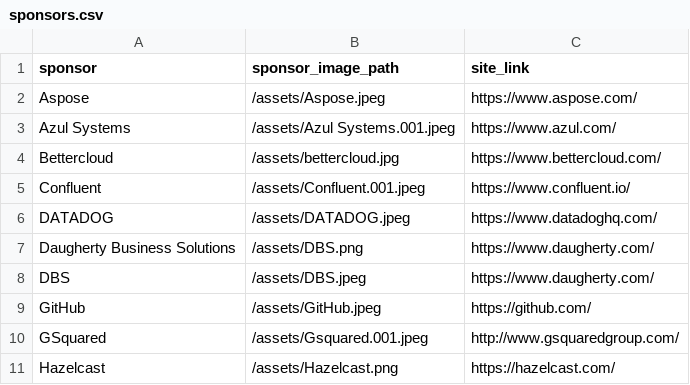
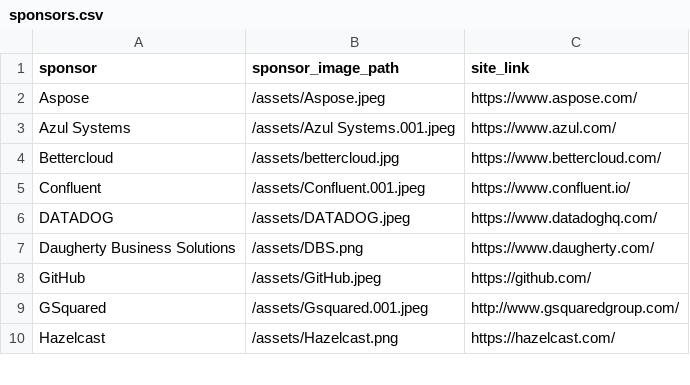
Before and after one commit to lauramoore/ajug_website, a CSV file: _data/sponsors.csv, drawn as a sheet; only a part is shown; the diff names each change by its address in the sheet, - before the commit and + after, or states it on an @@ line.

Commit message:
Updated '_data/sponsors.csv' via CloudCannon

```diff
--- a/_data/sponsors.csv
+++ b/_data/sponsors.csv
-row 8: DBS | /assets/DBS.jpeg | https://www.daugherty.com/
```
